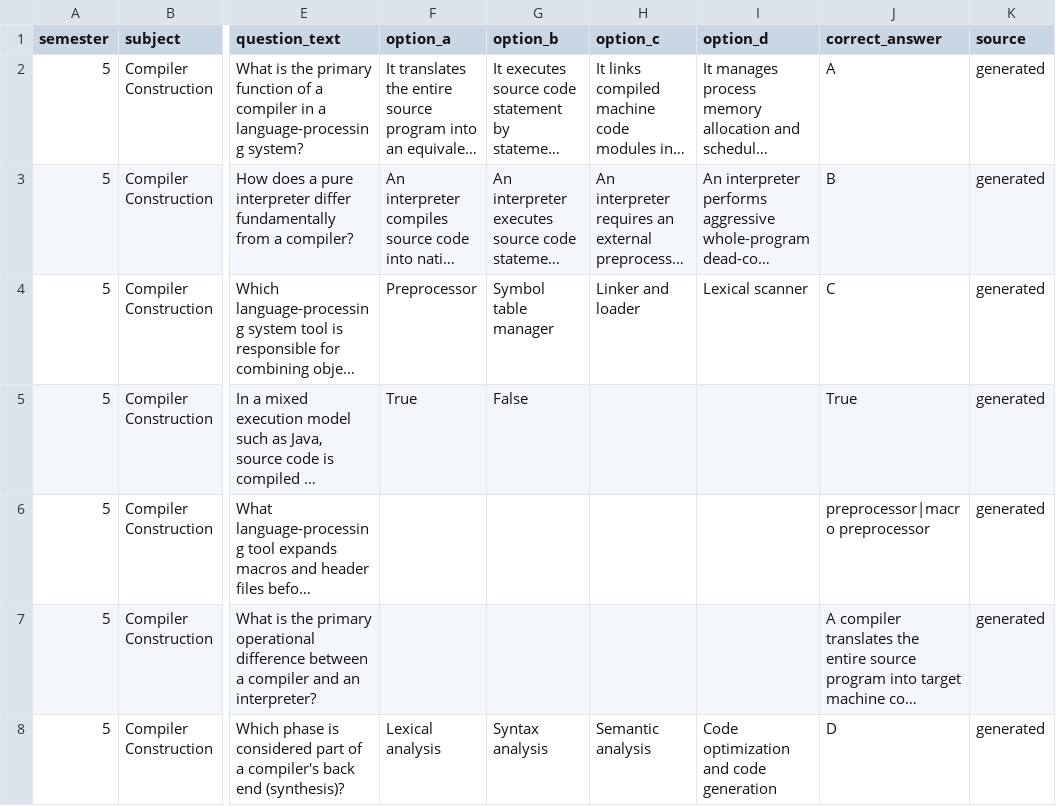
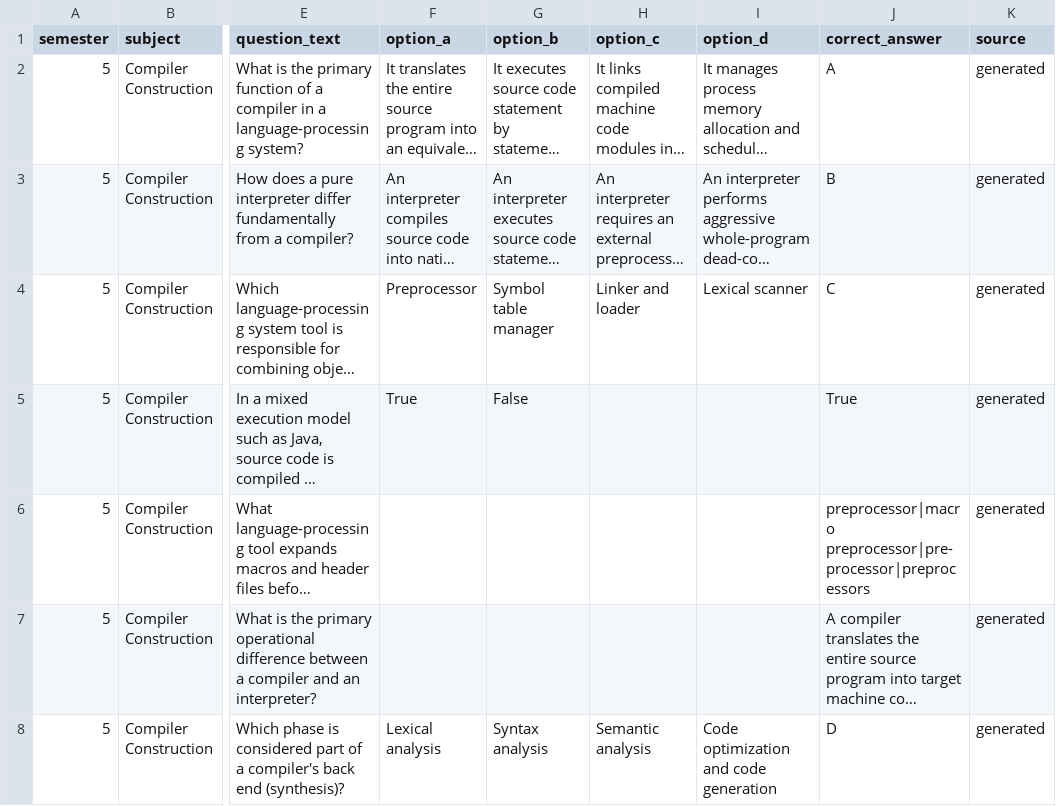
Before and after one commit to Rabia-arain09/study_sphere, a CSV file: data/questions/compiler-construction.csv, drawn as a sheet; only a part is shown, gaps mark what is left out; long unchanged cells end in …; the diff covers the shown part only; the diff names each change by its address in the sheet, - before the commit and + after, or states it on an @@ line.

```diff
--- a/data/questions/compiler-construction.csv
+++ b/data/questions/compiler-construction.csv
-J6 (correct_answer): preprocessor|macro preprocessor
+J6 (correct_answer): preprocessor|macro preprocessor|pre-processor|preprocessors
```
Also changed, not shown: 31 edited cells elsewhere in this file, data/questions/machine-learning.csv, data/questions/operating-systems.csv, 5 other files.
